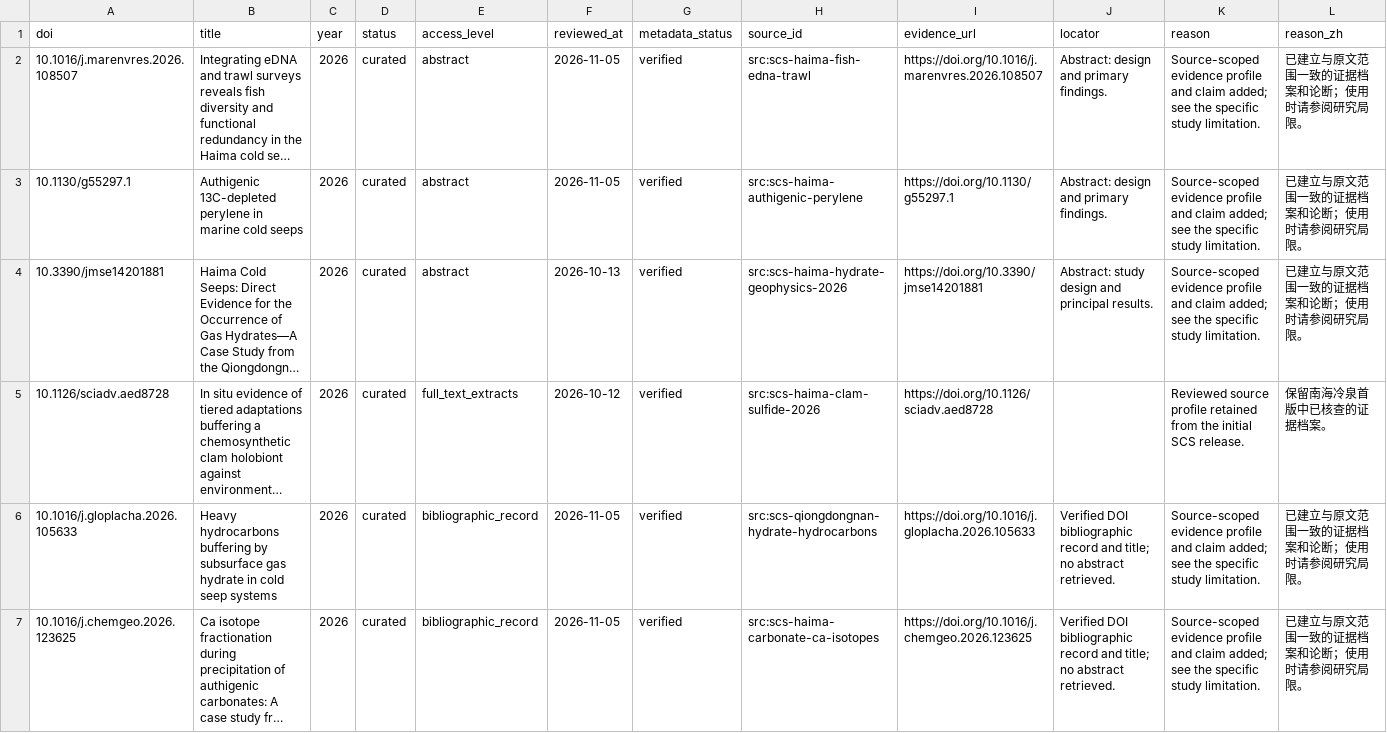
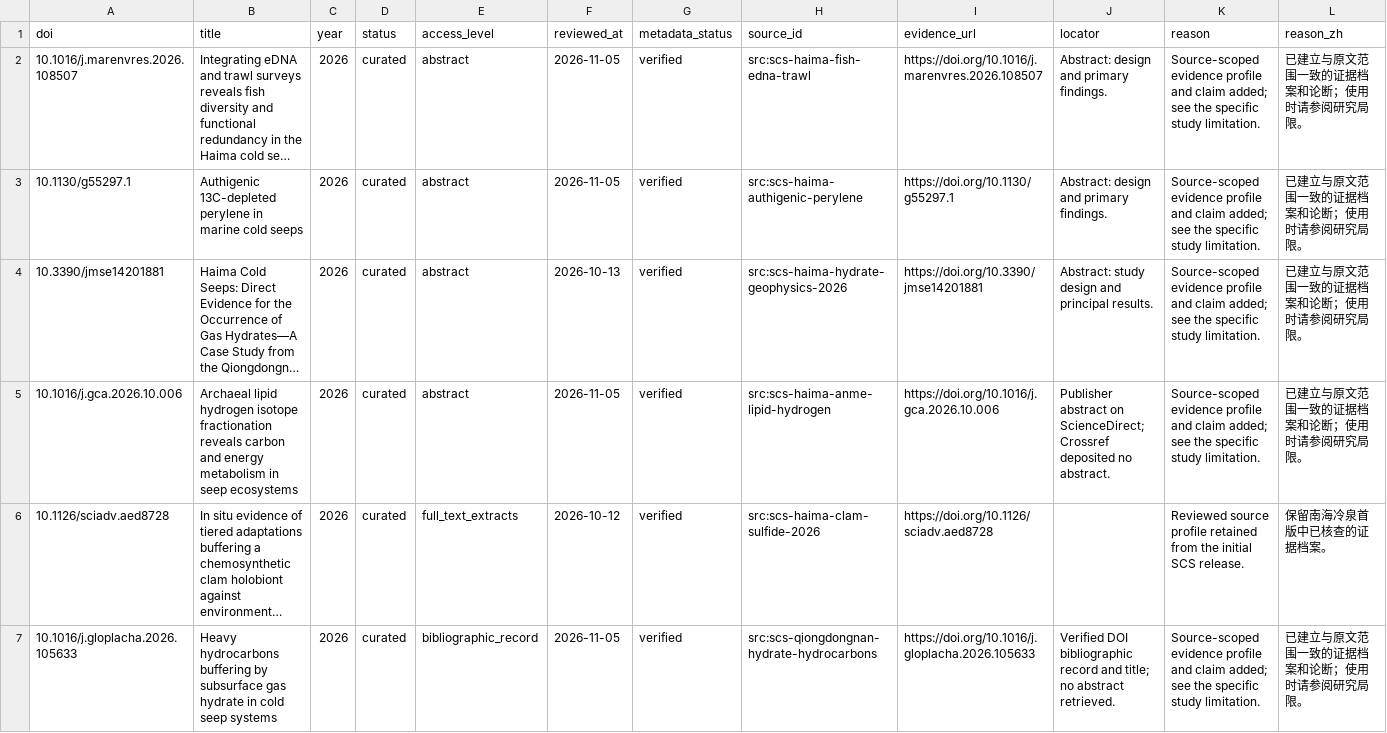
Before and after one commit to skate-debug/polar-evidence-atlas, a CSV file: dist/cold-seep-review.csv, drawn as a sheet; only a part is shown; the shorter side is filled out with more unchanged rows; long unchanged cells end in …; rows hold the shown columns only; the diff covers the shown part only; the diff names each change by its address in the sheet, - before the commit and + after, or states it on an @@ line.

```diff
--- a/dist/cold-seep-review.csv
+++ b/dist/cold-seep-review.csv
+row 5: 10.1016/j.gca.2026.10.006 | Archaeal lipid hydrogen isotope fractionation reveals carbon and energy metabolism in seep ecosystems | 2026 | curated | abstract | 2026-11-05 | verified | src:scs-haima-anme-lipid-hydrogen | https://doi.org/10.1016/j.gca.2026.10.006 | Publisher abstract on ScienceDirect; Crossref deposited no abstract. | Source-scoped evidence profile and claim added; see the specific study limitation. | 已建立与原文范围一致的证据档案和论断；使用时请参阅研究局限。
```
Also changed, not shown: 2 added rows elsewhere in this file, dist/cold-seep-literature.csv, dist/edges.csv, 33 other files.
